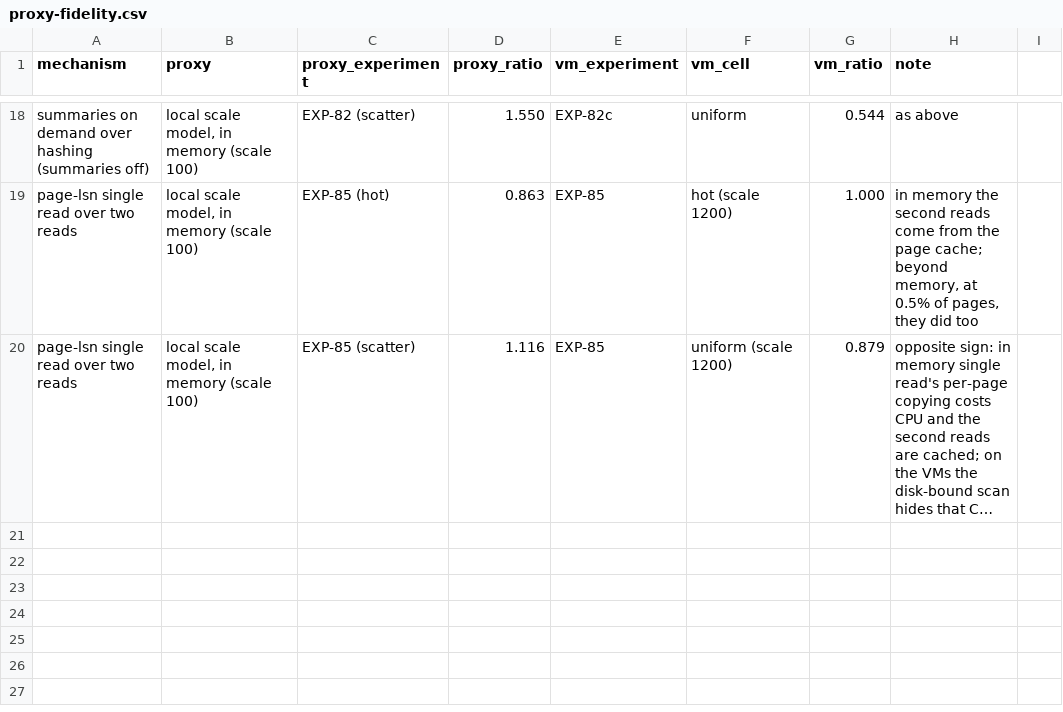
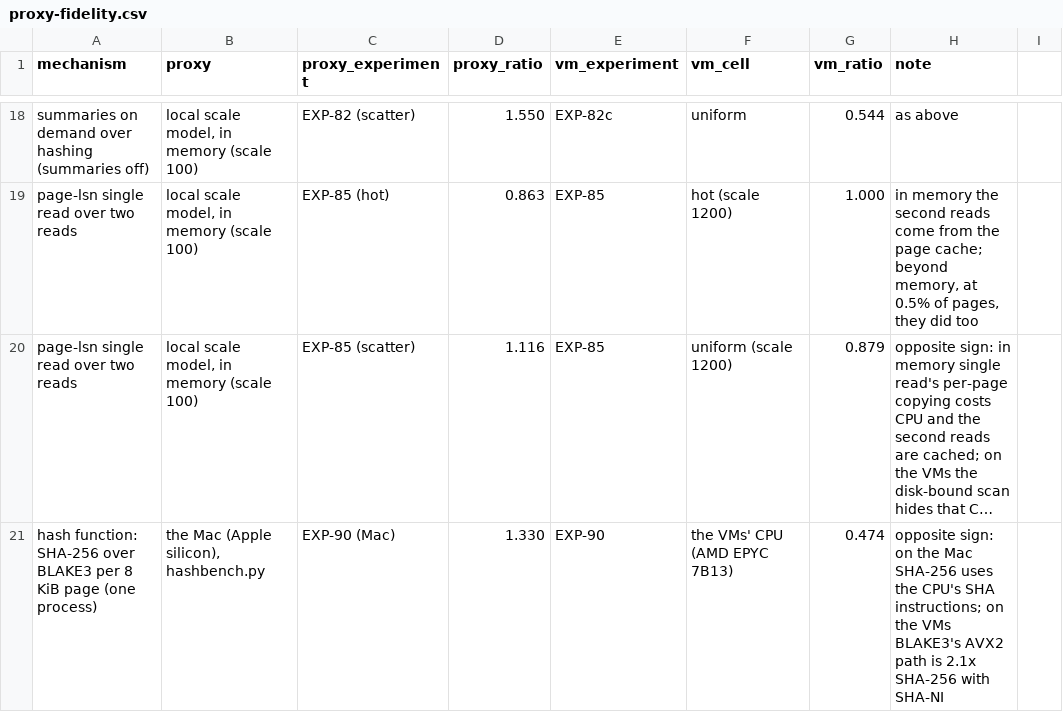
Before and after one commit to MattyWeee123/pg-delta-backup, a CSV file: docs/research/proxy-fidelity.csv, drawn as a sheet; only a part is shown, gaps mark what is left out; long unchanged cells end in …; the diff names each change by its address in the sheet, - before the commit and + after, or states it on an @@ line.

```diff
--- a/docs/research/proxy-fidelity.csv
+++ b/docs/research/proxy-fidelity.csv
+row 21: hash function: SHA-256 over BLAKE3 per 8 KiB page (one process) | the Mac (Apple silicon), hashbench.py | EXP-90 (Mac) | 1.330 | EXP-90 | the VMs' CPU (AMD EPYC 7B13) | 0.474 | opposite sign: on the Mac SHA-256 uses the CPU's SHA instructions; on the VMs BLAKE3's AVX2 path is 2.1x SHA-256 with SHA-NI
```
Also changed, not shown: docs/research/noise-floor.csv, 22 other files.
